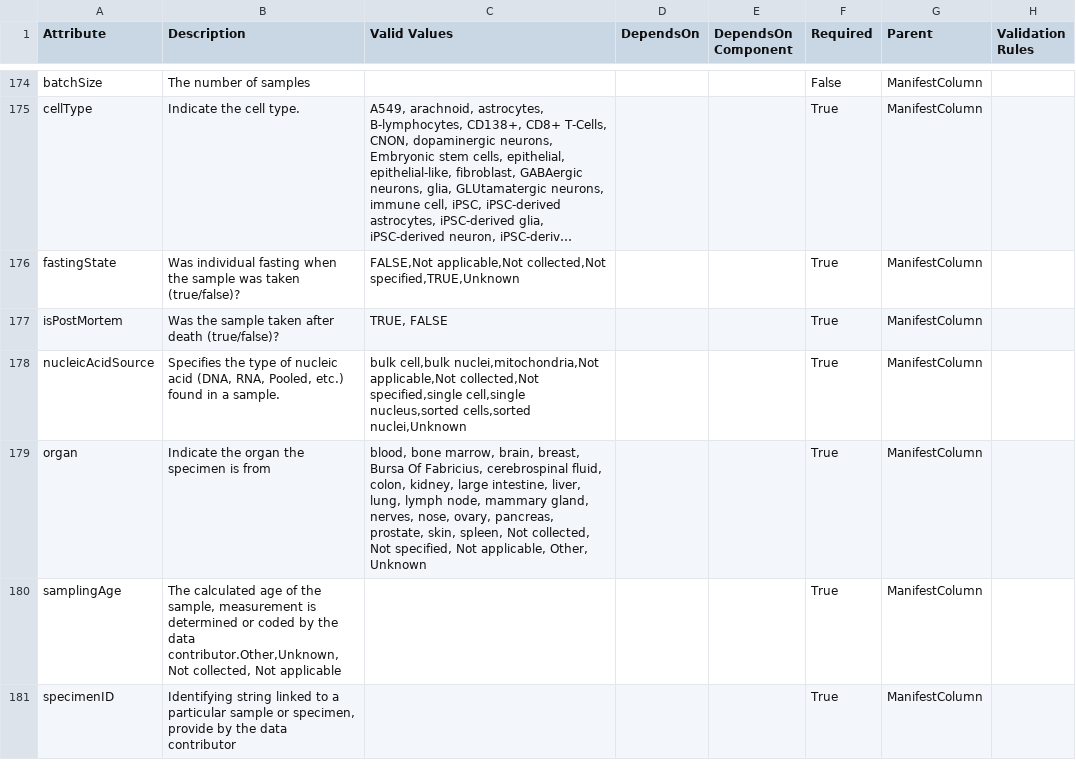
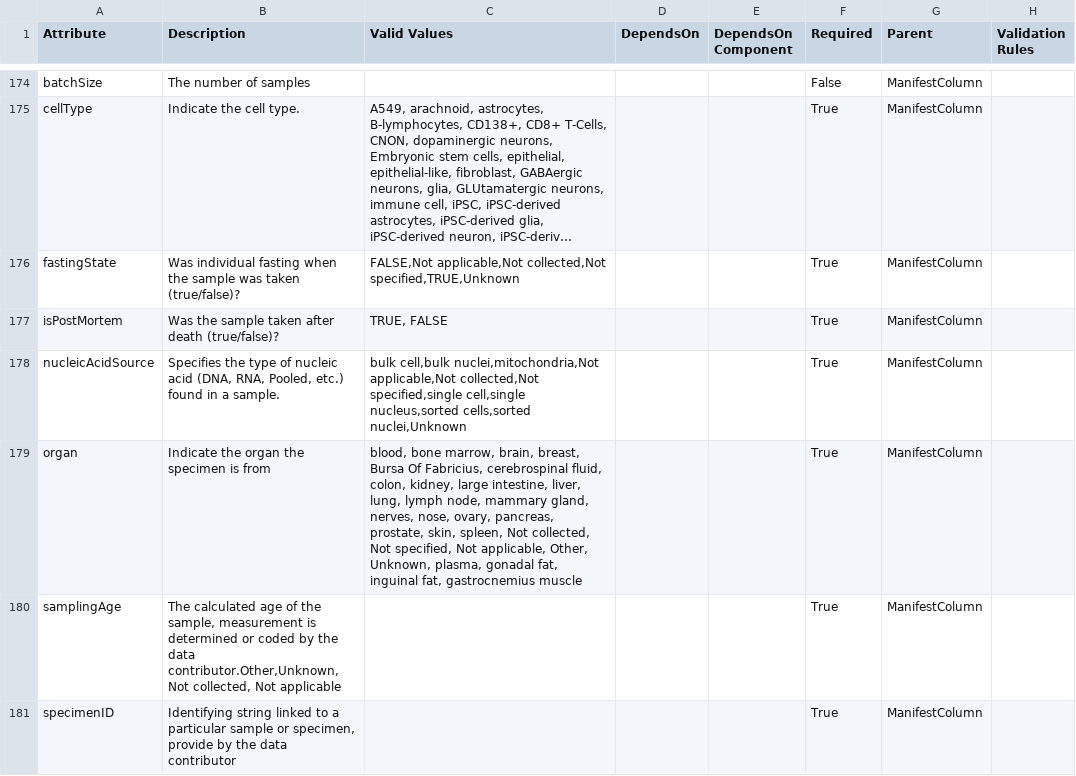
Before and after one commit to eliteportal/data-models, a CSV file: EL.data.model.csv, drawn as a sheet; only a part is shown, gaps mark what is left out; long unchanged cells end in …; the diff covers the shown part only; the diff names each change by its address in the sheet, - before the commit and + after, or states it on an @@ line.

```diff
--- a/EL.data.model.csv
+++ b/EL.data.model.csv
-C179 (Valid Values): …applicable, Other, Unknown
+C179 (Valid Values): …applicable, Other, Unknown, plasma, gonadal fat, inguinal fat, gastrocnemius muscle
```
Also changed, not shown: 1 edited cell elsewhere in this file, 1 other file.
